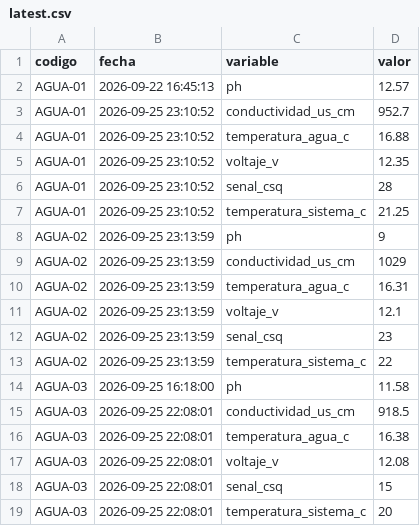
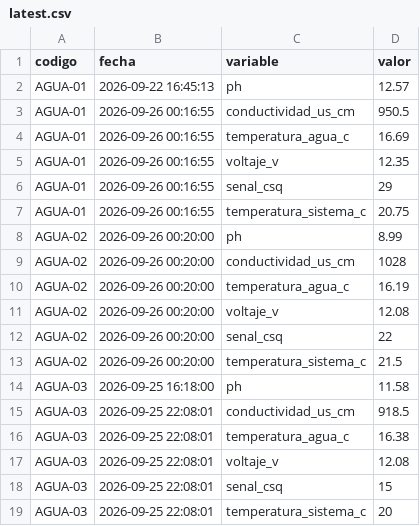
Before and after one commit to cmasudd/calidadAgua, a CSV file: data/latest.csv, drawn as a sheet; only a part is shown.

```diff
--- a/data/latest.csv
+++ b/data/latest.csv
@@ -2,13 +2,13 @@ codigo,fecha,variable,valor
 AGUA-01,2026-09-22 16:45:13,ph,12.57
-AGUA-01,2026-09-25 23:10:52,conductividad_us_cm,952.7
-AGUA-01,2026-09-25 23:10:52,temperatura_agua_c,16.88
-AGUA-01,2026-09-25 23:10:52,voltaje_v,12.35
-AGUA-01,2026-09-25 23:10:52,senal_csq,28
-AGUA-01,2026-09-25 23:10:52,temperatura_sistema_c,21.25
-AGUA-02,2026-09-25 23:13:59,ph,9
-AGUA-02,2026-09-25 23:13:59,conductividad_us_cm,1029
-AGUA-02,2026-09-25 23:13:59,temperatura_agua_c,16.31
-AGUA-02,2026-09-25 23:13:59,voltaje_v,12.1
-AGUA-02,2026-09-25 23:13:59,senal_csq,23
-AGUA-02,2026-09-25 23:13:59,temperatura_sistema_c,22
+AGUA-01,2026-09-26 00:16:55,conductividad_us_cm,950.5
+AGUA-01,2026-09-26 00:16:55,temperatura_agua_c,16.69
+AGUA-01,2026-09-26 00:16:55,voltaje_v,12.35
+AGUA-01,2026-09-26 00:16:55,senal_csq,29
+AGUA-01,2026-09-26 00:16:55,temperatura_sistema_c,20.75
+AGUA-02,2026-09-26 00:20:00,ph,8.99
+AGUA-02,2026-09-26 00:20:00,conductividad_us_cm,1028
+AGUA-02,2026-09-26 00:20:00,temperatura_agua_c,16.19
+AGUA-02,2026-09-26 00:20:00,voltaje_v,12.08
+AGUA-02,2026-09-26 00:20:00,senal_csq,22
+AGUA-02,2026-09-26 00:20:00,temperatura_sistema_c,21.5
 AGUA-03,2026-09-25 16:18:00,ph,11.58
```
Also changed, not shown: data/AGUA-01/2026-09-part-001.csv, data/AGUA-02/2026-09-part-001.csv, 1 other file.
